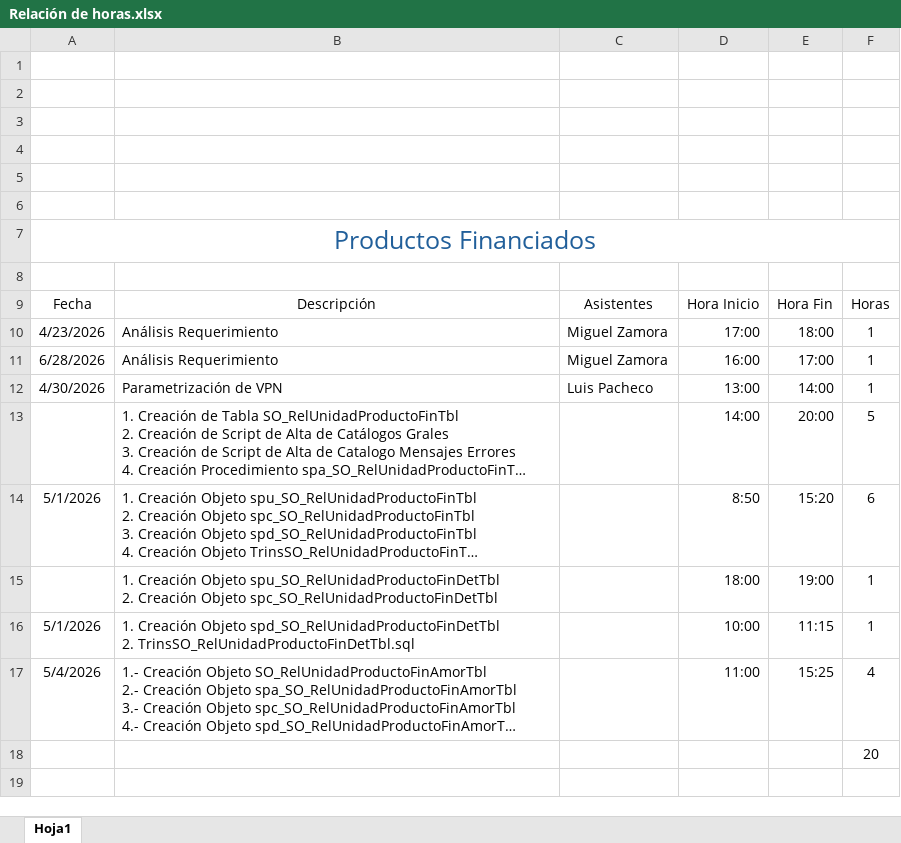
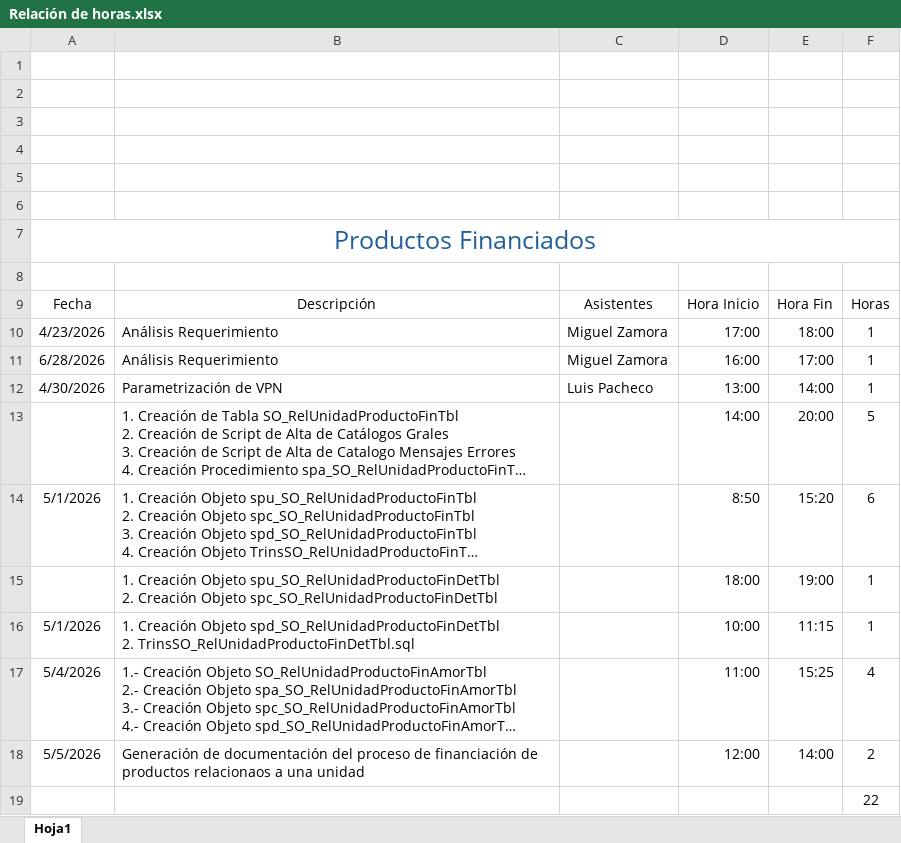
Before and after one commit to pfzambranog/SisArrendaCredito, an Excel workbook: Productos Financiados/Documentos/Relación de horas.xlsx, sheet Hoja1, drawn as a sheet; long unchanged cells end in …; values as stored, in another font and other column widths than the file's, no borders; charts and pictures and table styles not drawn; addresses are those after the commit; the diff names each change by its address in the sheet, - before the commit and + after, or states it on an @@ line.

Commit message:
Actualización Back Productos Financiados 05-may-2026

```diff
--- a/Productos Financiados/Documentos/Relación de horas.xlsx (sheet Hoja1)
+++ b/Productos Financiados/Documentos/Relación de horas.xlsx (sheet Hoja1)
+row 18: 5/5/2026 | Generación de documentación del proceso de financiación de productos relacionaos a una unidad |  | 12:00 | 14:00 | 2
-F19: 20
+F19: 22
```
Also changed, not shown: 23 other files.
